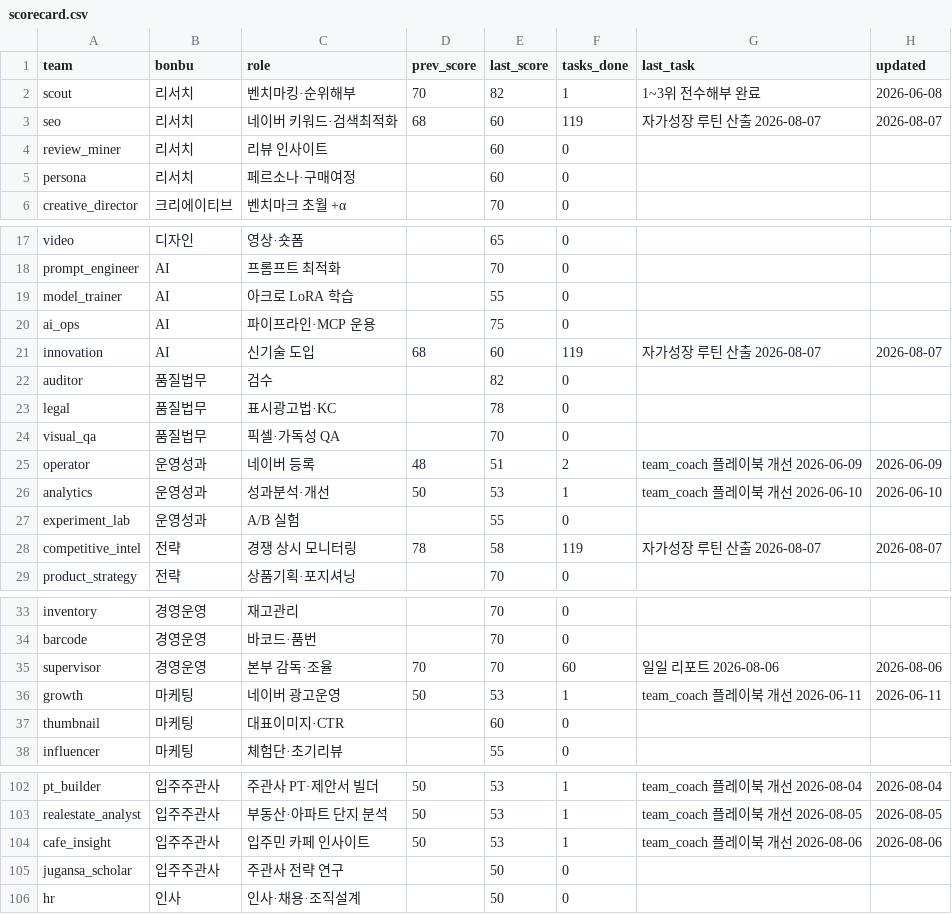
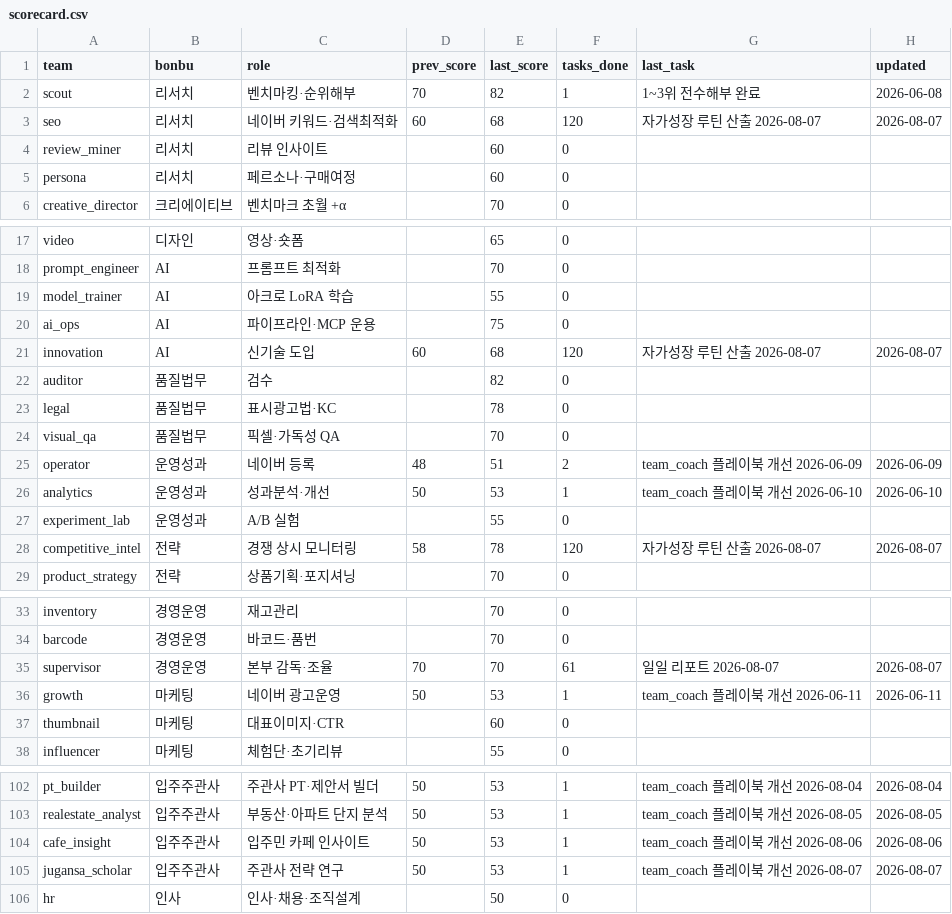
Before and after one commit to kojinsik112-byte/edge-company, a CSV file: business-ops/performance/scorecard.csv, drawn as a sheet; only a part is shown, gaps mark what is left out; the diff covers the shown part only.

```diff
--- a/business-ops/performance/scorecard.csv
+++ b/business-ops/performance/scorecard.csv
@@ -2,3 +2,3 @@ team,bonbu,role,prev_score,last_score,tasks_done,last_task,updated
 scout,리서치,벤치마킹·순위해부,70,82,1,1~3위 전수해부 완료,2026-06-08
-seo,리서치,네이버 키워드·검색최적화,68,60,119,자가성장 루틴 산출 2026-08-07,2026-08-07
+seo,리서치,네이버 키워드·검색최적화,60,68,120,자가성장 루틴 산출 2026-08-07,2026-08-07
 review_miner,리서치,리뷰 인사이트,,60,0,,
@@ -20,3 +20,3 @@ model_trainer,AI,아크로 LoRA 학습,,55,0,,
 ai_ops,AI,파이프라인·MCP 운용,,75,0,,
-innovation,AI,신기술 도입,68,60,119,자가성장 루틴 산출 2026-08-07,2026-08-07
+innovation,AI,신기술 도입,60,68,120,자가성장 루틴 산출 2026-08-07,2026-08-07
 auditor,품질법무,검수,,82,0,,
@@ -27,3 +27,3 @@ analytics,운영성과,성과분석·개선,50,53,1,team_coach 플레이북 개
 experiment_lab,운영성과,A/B 실험,,55,0,,
-competitive_intel,전략,경쟁 상시 모니터링,78,58,119,자가성장 루틴 산출 2026-08-07,2026-08-07
+competitive_intel,전략,경쟁 상시 모니터링,58,78,120,자가성장 루틴 산출 2026-08-07,2026-08-07
 product_strategy,전략,상품기획·포지셔닝,,70,0,,
@@ -34,3 +34,3 @@ inventory,경영운영,재고관리,,70,0,,
 barcode,경영운영,바코드·품번,,70,0,,
-supervisor,경영운영,본부 감독·조율,70,70,60,일일 리포트 2026-08-06,2026-08-06
+supervisor,경영운영,본부 감독·조율,70,70,61,일일 리포트 2026-08-07,2026-08-07
 growth,마케팅,네이버 광고운영,50,53,1,team_coach 플레이북 개선 2026-06-11,2026-06-11
@@ -104,3 +104,3 @@ realestate_analyst,입주주관사,부동산·아파트 단지 분석,50,53,1,te
 cafe_insight,입주주관사,입주민 카페 인사이트,50,53,1,team_coach 플레이북 개선 2026-08-06,2026-08-06
-jugansa_scholar,입주주관사,주관사 전략 연구,,50,0,,
+jugansa_scholar,입주주관사,주관사 전략 연구,50,53,1,team_coach 플레이북 개선 2026-08-07,2026-08-07
 hr,인사,인사·채용·조직설계,,50,0,,
```
Also changed, not shown: 3 edited cells elsewhere in this file, 4 other files.
